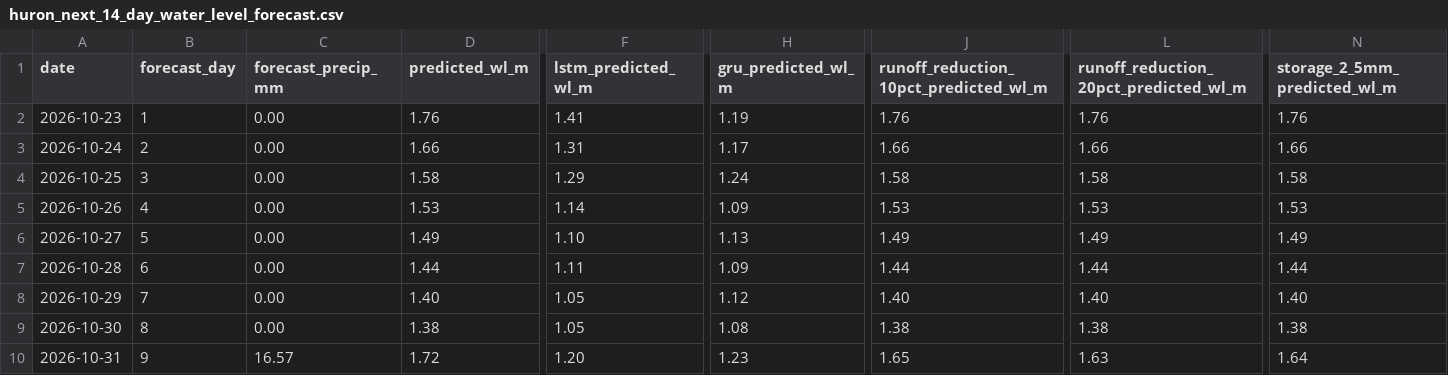
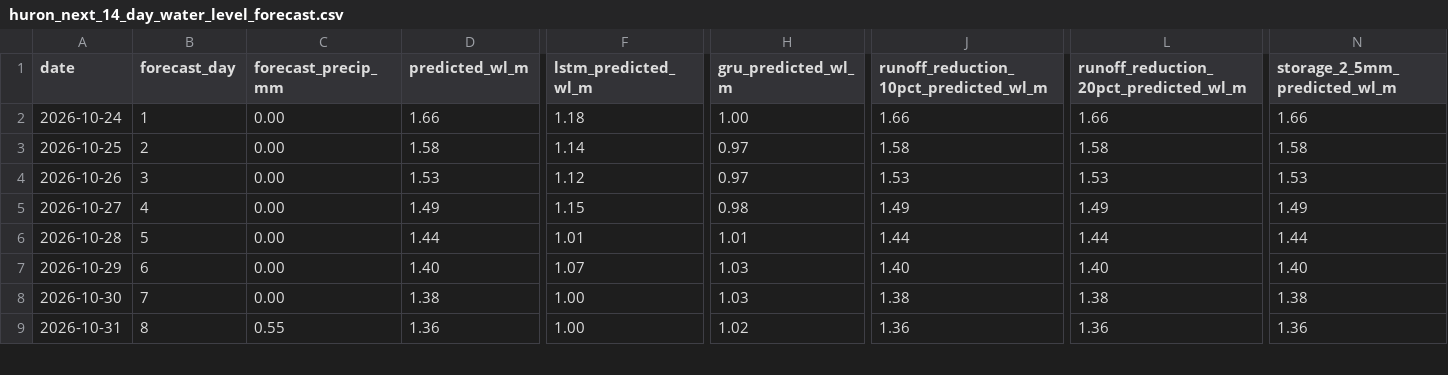
Before and after one commit to Babakd92/flood_ml, a CSV file: huron_next_14_day_water_level_forecast.csv, drawn as a sheet; only a part is shown, gaps mark what is left out; removed rows and columns are numbered as before the commit, all else as after; rows hold the shown columns only; the diff covers the shown part only; the diff names each change by its address in the sheet, - before the commit and + after, or states it on an @@ line.

```diff
--- a/huron_next_14_day_water_level_forecast.csv
+++ b/huron_next_14_day_water_level_forecast.csv
-row 2: 2026-10-23 | 1 | 0.00 | 1.76 | 1.41 | 1.19 | 1.76 | 1.76 | 1.76
-B2 (forecast_day): 2
+B2 (forecast_day): 1
-F2 (lstm_predicted_wl_m): 1.31
+F2 (lstm_predicted_wl_m): 1.18
-H2 (gru_predicted_wl_m): 1.17
+H2 (gru_predicted_wl_m): 1.00
-B3 (forecast_day): 3
+B3 (forecast_day): 2
-F3 (lstm_predicted_wl_m): 1.29
+F3 (lstm_predicted_wl_m): 1.14
-H3 (gru_predicted_wl_m): 1.24
+H3 (gru_predicted_wl_m): 0.97
-B4 (forecast_day): 4
+B4 (forecast_day): 3
-F4 (lstm_predicted_wl_m): 1.14
+F4 (lstm_predicted_wl_m): 1.12
-H4 (gru_predicted_wl_m): 1.09
+H4 (gru_predicted_wl_m): 0.97
-B5 (forecast_day): 5
+B5 (forecast_day): 4
-F5 (lstm_predicted_wl_m): 1.10
+F5 (lstm_predicted_wl_m): 1.15
-H5 (gru_predicted_wl_m): 1.13
+H5 (gru_predicted_wl_m): 0.98
-B6 (forecast_day): 6
+B6 (forecast_day): 5
-F6 (lstm_predicted_wl_m): 1.11
+F6 (lstm_predicted_wl_m): 1.01
-H6 (gru_predicted_wl_m): 1.09
+H6 (gru_predicted_wl_m): 1.01
-B7 (forecast_day): 7
+B7 (forecast_day): 6
-F7 (lstm_predicted_wl_m): 1.05
+F7 (lstm_predicted_wl_m): 1.07
-H7 (gru_predicted_wl_m): 1.12
+H7 (gru_predicted_wl_m): 1.03
-B8 (forecast_day): 8
+B8 (forecast_day): 7
-F8 (lstm_predicted_wl_m): 1.05
+F8 (lstm_predicted_wl_m): 1.00
-H8 (gru_predicted_wl_m): 1.08
+H8 (gru_predicted_wl_m): 1.03
-B9 (forecast_day): 9
+B9 (forecast_day): 8
-C9 (forecast_precip_mm): 16.57
+C9 (forecast_precip_mm): 0.55
-D9 (predicted_wl_m): 1.72
+D9 (predicted_wl_m): 1.36
-F9 (lstm_predicted_wl_m): 1.20
+F9 (lstm_predicted_wl_m): 1.00
-H9 (gru_predicted_wl_m): 1.23
+H9 (gru_predicted_wl_m): 1.02
-J9: 1.65
+J9: 1.36
-L9: 1.63
+L9: 1.36
-N9 (storage_2_5mm_predicted_wl_m): 1.64
+N9 (storage_2_5mm_predicted_wl_m): 1.36
```
Also changed, not shown: 1 added row and 45 edited cells elsewhere in this file, huron_open_meteo_basin_average_precipitation.csv, huron_test_observed_vs_predicted.csv, 16 other files.
